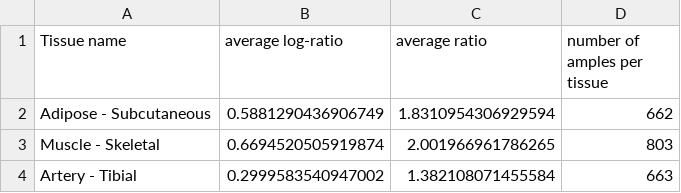
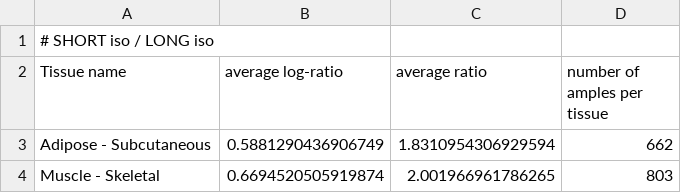
Before and after one commit to alessiovignoli/TANGO1, a TSV file: important_results/GTEx_Analysis_2017-06-05_v8_TANGO1_iso_expression_comparison_ENST00000344922-ENST00000340535_tpm.tsv, drawn as a sheet; only a part is shown; the shorter side is filled out with more unchanged rows.

Commit message:
Update GTEx_Analysis_2017-06-05_v8_TANGO1_iso_expression_comparison_ENST00000344922-ENST00000340535_tpm.tsv

```diff
--- a/important_results/GTEx_Analysis_2017-06-05_v8_TANGO1_iso_expression_comparison_ENST00000344922-ENST00000340535_tpm.tsv
+++ b/important_results/GTEx_Analysis_2017-06-05_v8_TANGO1_iso_expression_comparison_ENST00000344922-ENST00000340535_tpm.tsv
@@ -1 +1,2 @@
+# SHORT iso / LONG iso
 Tissue name	average log-ratio	average ratio	number of amples per tissue
```
